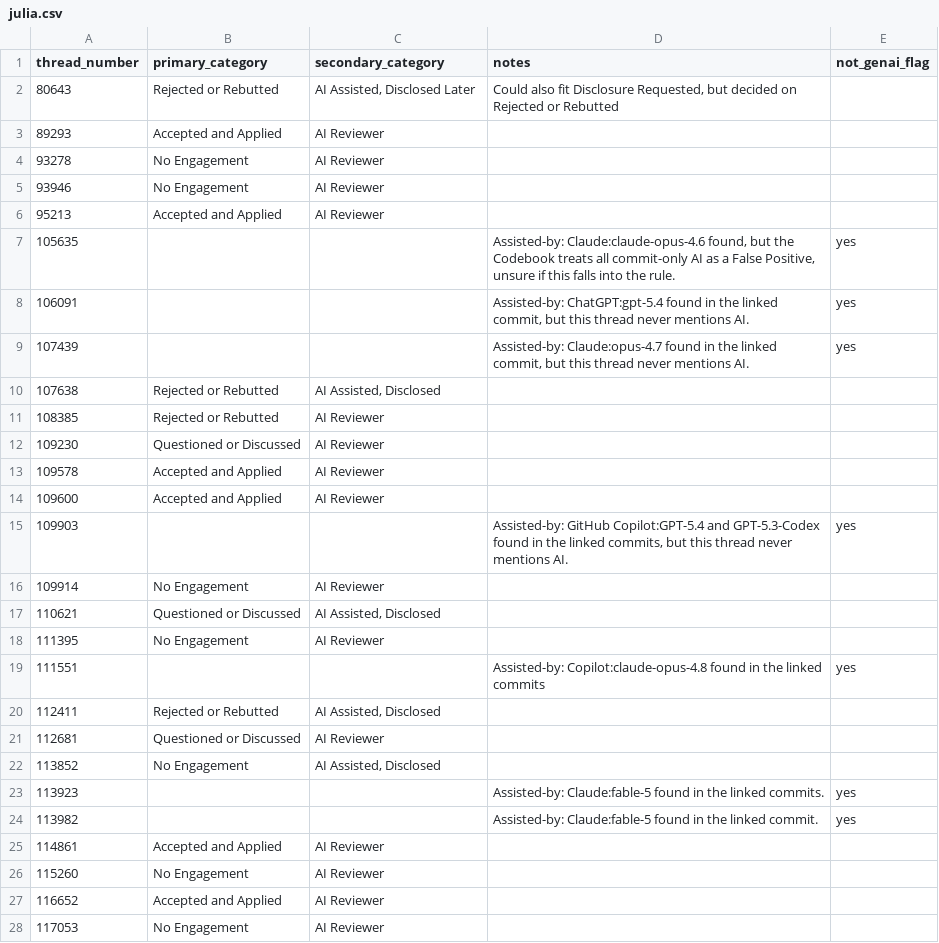
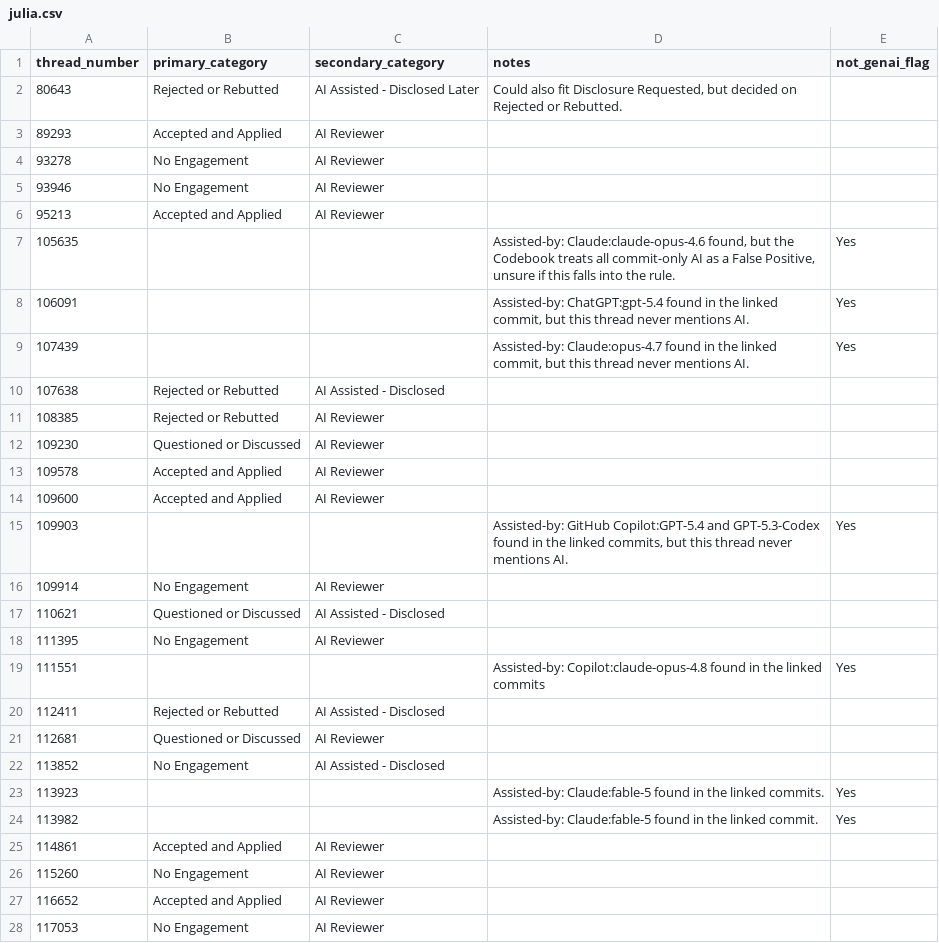
Before and after one commit to catrinacoons/CS480-Group-3-Project, a CSV file: coding_sheets/pilot/julia.csv, drawn as a sheet; only a part is shown; the diff covers the shown part only.

Commit message:
T13 codebook formatting updates applied
Applied finalized formatting updates based on codebook v1.0 to my pilot sheet

```diff
--- a/coding_sheets/pilot/julia.csv
+++ b/coding_sheets/pilot/julia.csv
@@ -1,3 +1,3 @@
 thread_number,primary_category,secondary_category,notes,not_genai_flag
-80643,Rejected or Rebutted,"AI Assisted, Disclosed Later","Could also fit Disclosure Requested, but decided on Rejected or Rebutted",
+80643,Rejected or Rebutted,AI Assisted - Disclosed Later,"Could also fit Disclosure Requested, but decided on Rejected or Rebutted.",
 89293,Accepted and Applied,AI Reviewer,,
@@ -6,6 +6,6 @@ thread_number,primary_category,secondary_category,notes,not_genai_flag
 95213,Accepted and Applied,AI Reviewer,,
-105635,,,"Assisted-by: Claude:claude-opus-4.6 found, but the Codebook treats all commit-only AI as a False Positive, unsure if this falls into the rule.",yes
-106091,,,"Assisted-by: ChatGPT:gpt-5.4 found in the linked commit, but this thread never mentions AI.",yes
-107439,,,"Assisted-by: Claude:opus-4.7 found in the linked commit, but this thread never mentions AI.",yes
-107638,Rejected or Rebutted,"AI Assisted, Disclosed",,
+105635,,,"Assisted-by: Claude:claude-opus-4.6 found, but the Codebook treats all commit-only AI as a False Positive, unsure if this falls into the rule.",Yes
+106091,,,"Assisted-by: ChatGPT:gpt-5.4 found in the linked commit, but this thread never mentions AI.",Yes
+107439,,,"Assisted-by: Claude:opus-4.7 found in the linked commit, but this thread never mentions AI.",Yes
+107638,Rejected or Rebutted,AI Assisted - Disclosed,,
 108385,Rejected or Rebutted,AI Reviewer,,
@@ -14,12 +14,12 @@ thread_number,primary_category,secondary_category,notes,not_genai_flag
 109600,Accepted and Applied,AI Reviewer,,
-109903,,,"Assisted-by: GitHub Copilot:GPT-5.4 and GPT-5.3-Codex found in the linked commits, but this thread never mentions AI.",yes
+109903,,,"Assisted-by: GitHub Copilot:GPT-5.4 and GPT-5.3-Codex found in the linked commits, but this thread never mentions AI.",Yes
 109914,No Engagement,AI Reviewer,,
-110621,Questioned or Discussed,"AI Assisted, Disclosed",,
+110621,Questioned or Discussed,AI Assisted - Disclosed,,
 111395,No Engagement,AI Reviewer,,
-111551,,,"Assisted-by: Copilot:claude-opus-4.8 found in the linked commits",yes
-112411,Rejected or Rebutted,"AI Assisted, Disclosed",,
+111551,,,"Assisted-by: Copilot:claude-opus-4.8 found in the linked commits",Yes
+112411,Rejected or Rebutted,AI Assisted - Disclosed,,
 112681,Questioned or Discussed,AI Reviewer,,
-113852,No Engagement,"AI Assisted, Disclosed",,
-113923,,,"Assisted-by: Claude:fable-5 found in the linked commits.",yes
-113982,,,"Assisted-by: Claude:fable-5 found in the linked commit.",yes
+113852,No Engagement,AI Assisted - Disclosed,,
+113923,,,"Assisted-by: Claude:fable-5 found in the linked commits.",Yes
+113982,,,"Assisted-by: Claude:fable-5 found in the linked commit.",Yes
 114861,Accepted and Applied,AI Reviewer,,
```
Also changed, not shown: 1 edited cell elsewhere in this file.
